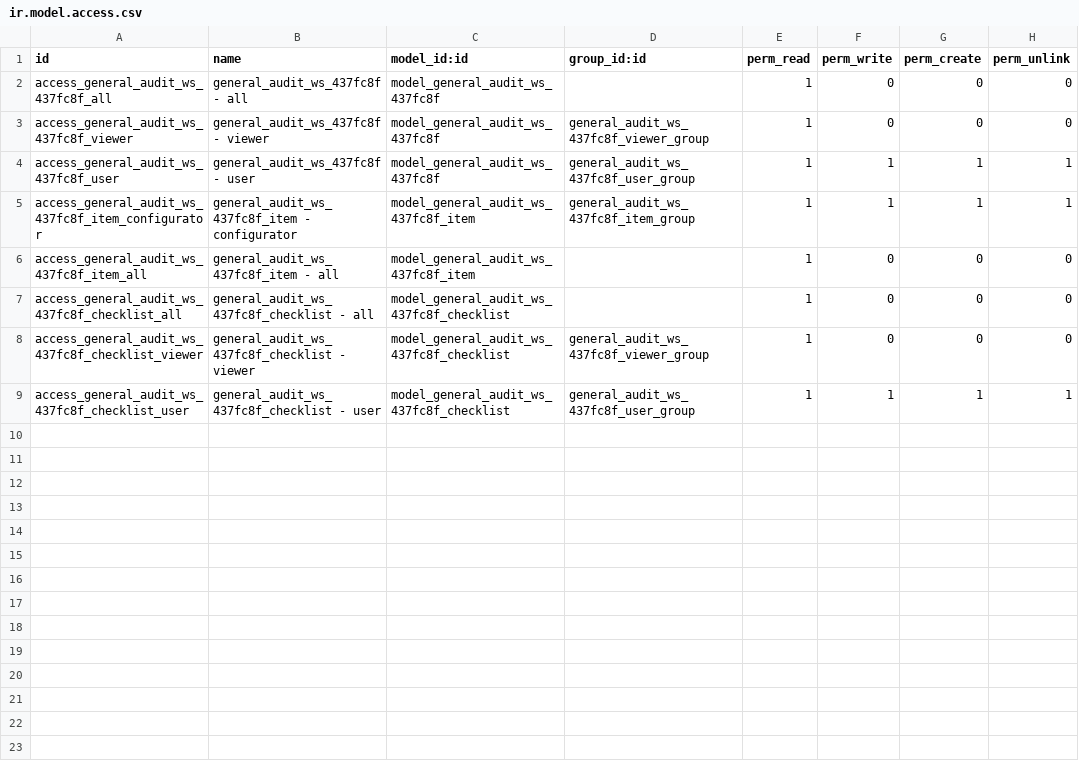
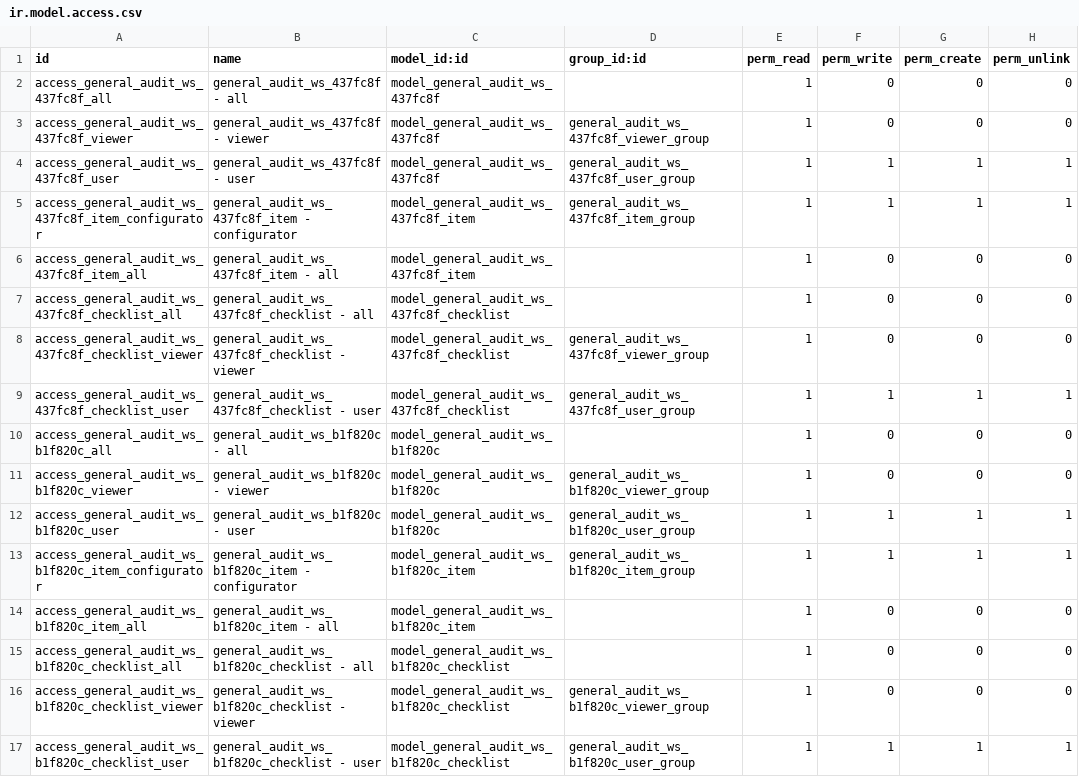
Before and after one commit to open-synergy/ssi-general-audit, a CSV file: ssi_general_audit_worksheet_team_communication/security/ir.model.access.csv, drawn as a sheet; the diff names each change by its address in the sheet, - before the commit and + after, or states it on an @@ line.

Commit message:
[ADD] Team Communication - Risk Assessment

```diff
--- a/ssi_general_audit_worksheet_team_communication/security/ir.model.access.csv
+++ b/ssi_general_audit_worksheet_team_communication/security/ir.model.access.csv
+row 10: access_general_audit_ws_b1f820c_all | general_audit_ws_b1f820c - all | model_general_audit_ws_b1f820c |  | 1 | 0 | 0 | 0
+row 11: access_general_audit_ws_b1f820c_viewer | general_audit_ws_b1f820c - viewer | model_general_audit_ws_b1f820c | general_audit_ws_b1f820c_viewer_group | 1 | 0 | 0 | 0
+row 12: access_general_audit_ws_b1f820c_user | general_audit_ws_b1f820c - user | model_general_audit_ws_b1f820c | general_audit_ws_b1f820c_user_group | 1 | 1 | 1 | 1
+row 13: access_general_audit_ws_b1f820c_item_configurator | general_audit_ws_b1f820c_item - configurator | model_general_audit_ws_b1f820c_item | general_audit_ws_b1f820c_item_group | 1 | 1 | 1 | 1
+row 14: access_general_audit_ws_b1f820c_item_all | general_audit_ws_b1f820c_item - all | model_general_audit_ws_b1f820c_item |  | 1 | 0 | 0 | 0
+row 15: access_general_audit_ws_b1f820c_checklist_all | general_audit_ws_b1f820c_checklist - all | model_general_audit_ws_b1f820c_checklist |  | 1 | 0 | 0 | 0
+row 16: access_general_audit_ws_b1f820c_checklist_viewer | general_audit_ws_b1f820c_checklist - viewer | model_general_audit_ws_b1f820c_checklist | general_audit_ws_b1f820c_viewer_group | 1 | 0 | 0 | 0
+row 17: access_general_audit_ws_b1f820c_checklist_user | general_audit_ws_b1f820c_checklist - user | model_general_audit_ws_b1f820c_checklist | general_audit_ws_b1f820c_user_group | 1 | 1 | 1 | 1
```
Also changed, not shown: 26 other files.
